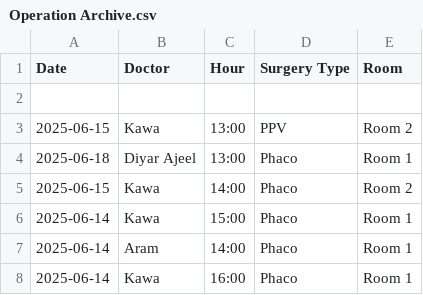
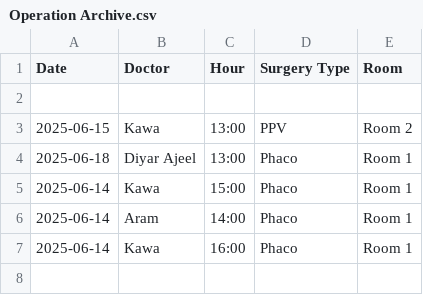
Before and after one commit to ParezDzay/Global, a CSV file: Operation Archive.csv, drawn as a sheet; the diff names each change by its address in the sheet, - before the commit and + after, or states it on an @@ line.

Commit message:
Update Operation Archive.csv

```diff
--- a/Operation Archive.csv
+++ b/Operation Archive.csv
-row 5: 2025-06-15 | Kawa | 14:00 | Phaco | Room 2
```
